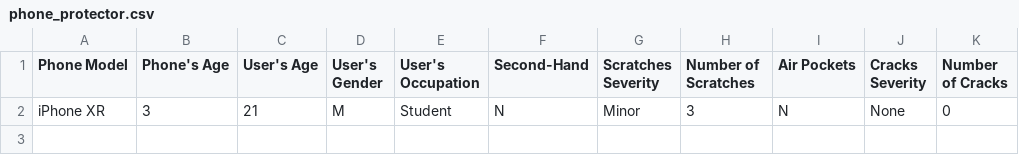
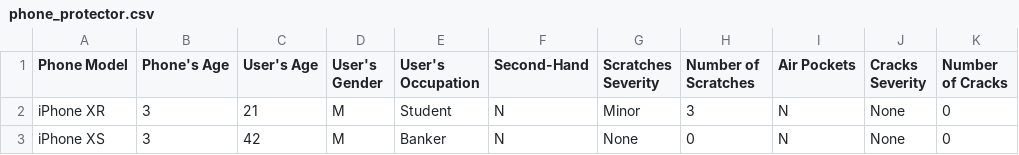
Before and after one commit to buildingblocs/datasets, a CSV file: Phone_Protector-Data/phone_protector.csv, drawn as a sheet; the diff names each change by its address in the sheet, - before the commit and + after, or states it on an @@ line.

Commit message:
Added new phone_protector data

```diff
--- a/Phone_Protector-Data/phone_protector.csv
+++ b/Phone_Protector-Data/phone_protector.csv
+row 3: iPhone XS | 3 | 42 | M | Banker | N | None | 0 | N | None | 0
```
